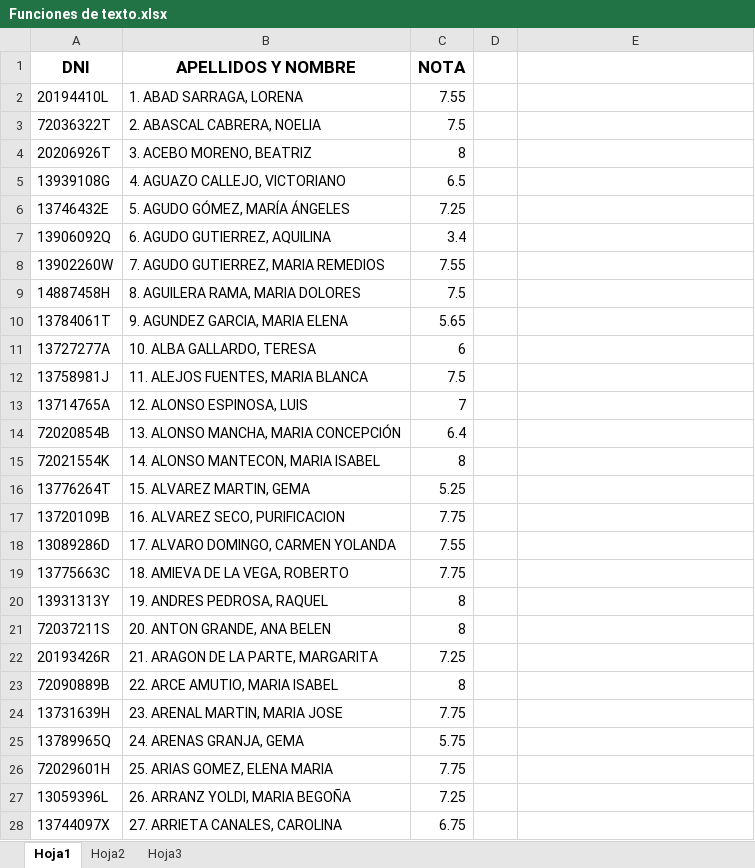
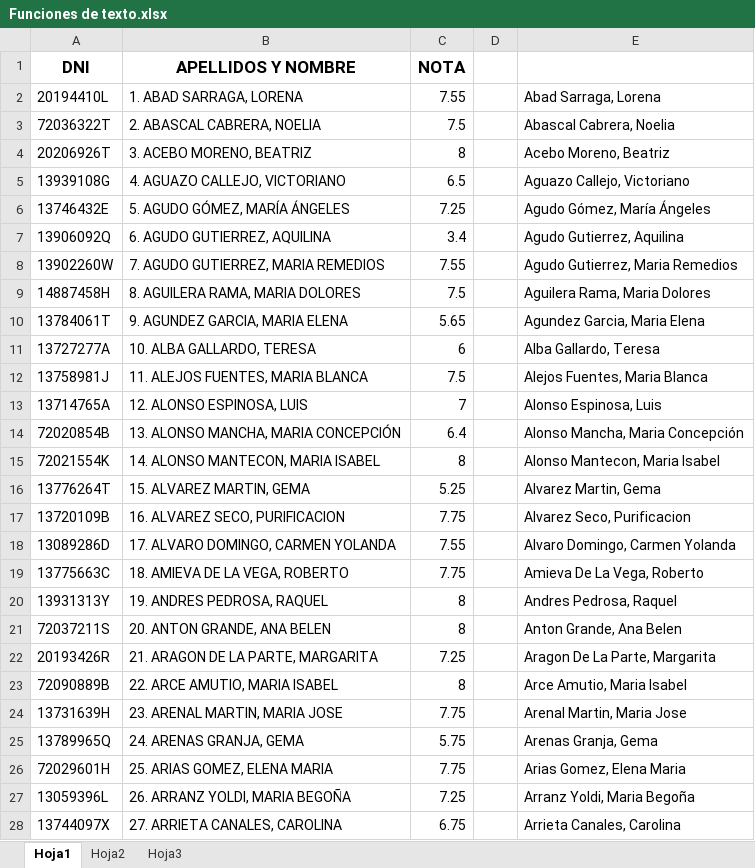
Before and after one commit to anferasu/POO, an Excel workbook: m1/u1/ejercicios/20191030/Funciones de Texto/Funciones de texto.xlsx, sheet Hoja1, drawn as a sheet; only a part is shown; values as stored, in another font and other column widths than the file's, no borders; charts and pictures not drawn; the diff covers the shown part only; the diff names each change by its address in the sheet, - before the commit and + after, or states it on an @@ line.

Commit message:
ejercicios excel 20191031

```diff
--- a/m1/u1/ejercicios/20191030/Funciones de Texto/Funciones de texto.xlsx (sheet Hoja1)
+++ b/m1/u1/ejercicios/20191030/Funciones de Texto/Funciones de texto.xlsx (sheet Hoja1)
-E2: (empty)
+E2: Abad Sarraga, Lorena
-E3: (empty)
+E3: Abascal Cabrera, Noelia
-E4: (empty)
+E4: Acebo Moreno, Beatriz
-E5: (empty)
+E5: Aguazo Callejo, Victoriano
-E6: (empty)
+E6: Agudo Gómez, María Ángeles
-E7: (empty)
+E7: Agudo Gutierrez, Aquilina
-E8: (empty)
+E8: Agudo Gutierrez, Maria Remedios
-E9: (empty)
+E9: Aguilera Rama, Maria Dolores
-E10: (empty)
+E10: Agundez Garcia, Maria Elena
-E11: (empty)
+E11: Alba Gallardo, Teresa
-E12: (empty)
+E12: Alejos Fuentes, Maria Blanca
-E13: (empty)
+E13: Alonso Espinosa, Luis
-E14: (empty)
+E14: Alonso Mancha, Maria Concepción
-E15: (empty)
+E15: Alonso Mantecon, Maria Isabel
-E16: (empty)
+E16: Alvarez Martin, Gema
-E17: (empty)
+E17: Alvarez Seco, Purificacion
-E18: (empty)
+E18: Alvaro Domingo, Carmen Yolanda
-E19: (empty)
+E19: Amieva De La Vega, Roberto
-E20: (empty)
+E20: Andres Pedrosa, Raquel
-E21: (empty)
+E21: Anton Grande, Ana Belen
-E22: (empty)
+E22: Aragon De La Parte, Margarita
-E23: (empty)
+E23: Arce Amutio, Maria Isabel
-E24: (empty)
+E24: Arenal Martin, Maria Jose
-E25: (empty)
+E25: Arenas Granja, Gema
-E26: (empty)
+E26: Arias Gomez, Elena Maria
-E27: (empty)
+E27: Arranz Yoldi, Maria Begoña
-E28: (empty)
+E28: Arrieta Canales, Carolina
```
Also changed, not shown: 404 edited cells elsewhere in this sheet, charts or pictures, m1/u1/ejercicios/20191030/Funciones de Texto/Codigos de moda.xlsx, m1/u1/ejercicios/20191030/Funciones de Texto/Extraer Emails.xlsx, 2 other files.
